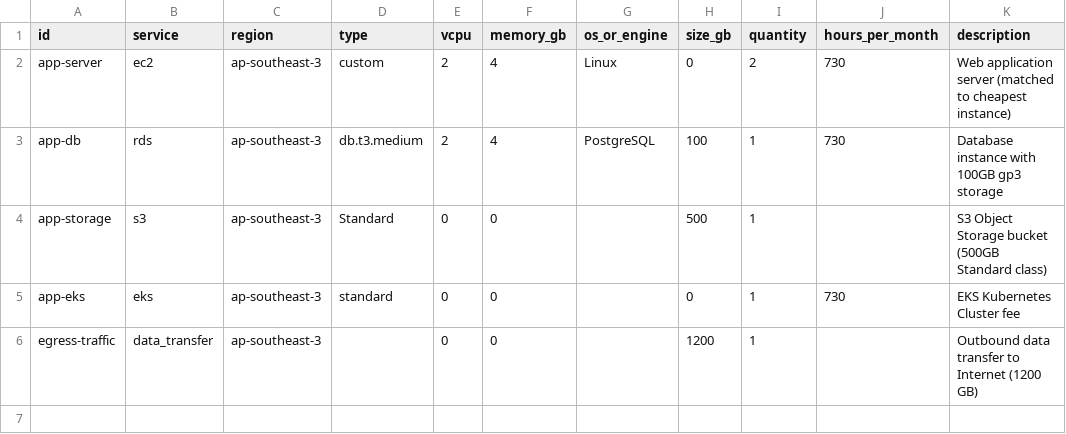
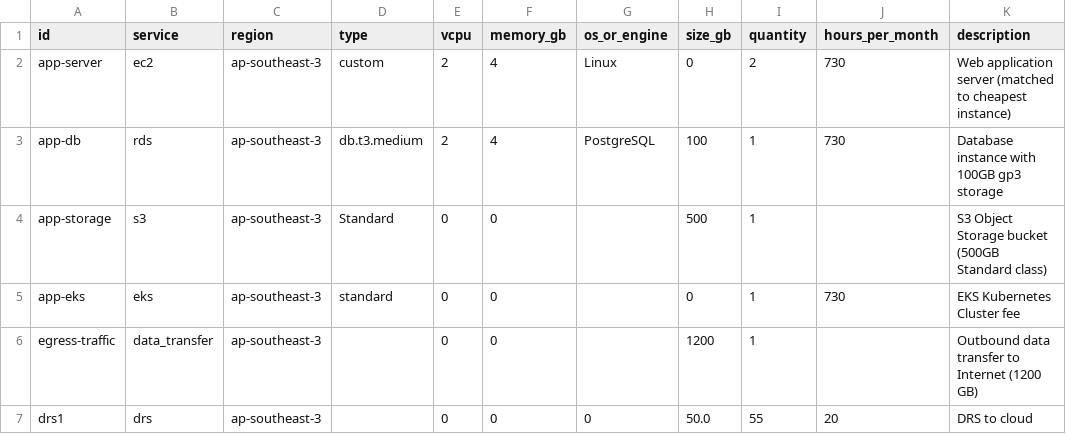
Before and after one commit to alchemyid/cloudcost, a CSV file: template.csv, drawn as a sheet.

```diff
--- a/template.csv
+++ b/template.csv
@@ -6 +6,2 @@ app-eks,eks,ap-southeast-3,standard,0,0,,0,1,730,EKS Kubernetes Cluster fee
 egress-traffic,data_transfer,ap-southeast-3,,0,0,,1200,1,,Outbound data transfer to Internet (1200 GB)
+drs1,drs,ap-southeast-3,,0,0,0,50.0,55,20,DRS to cloud
```
Also changed, not shown: 5 other files.
